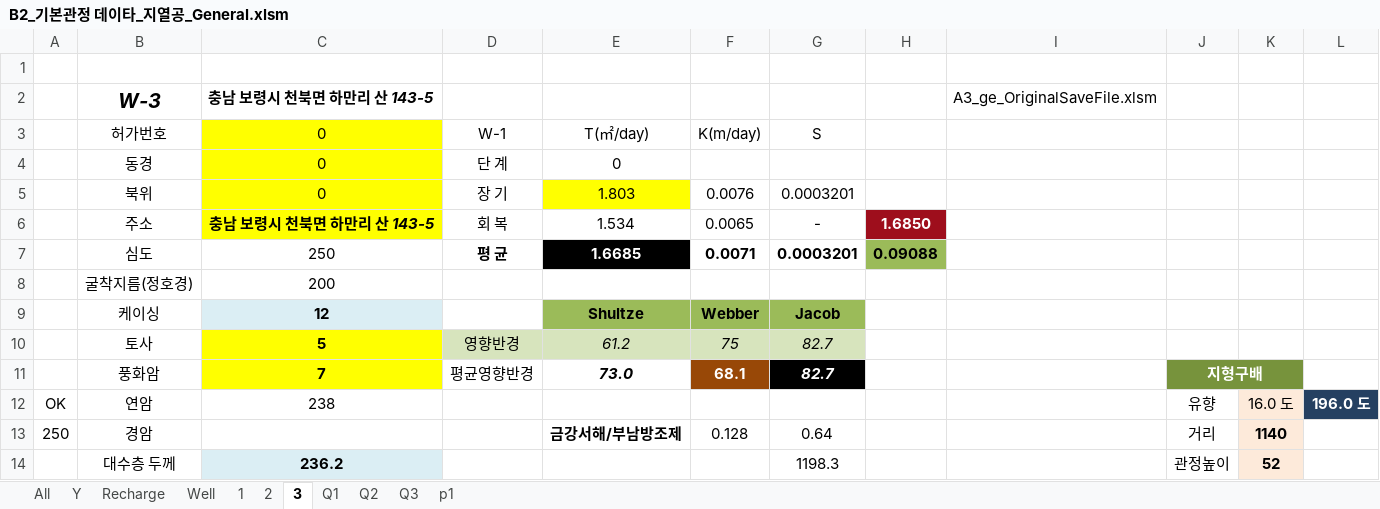
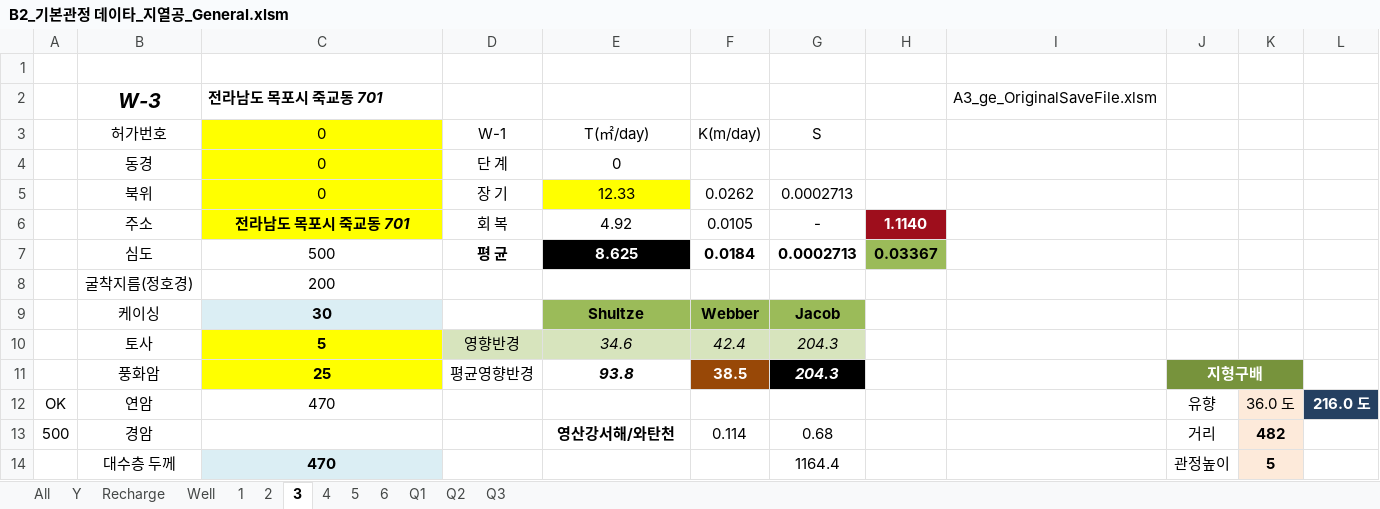
Before and after one commit to ihanseol/02_Excel2, an Excel workbook: 01_Acquifer Pumping Test/02_기본관정데이타/B2_기본관정 데이타_지열공_General.xlsm, sheet 3, drawn as a sheet; only a part is shown; values as stored, in another font and other column widths than the file's, no borders; charts and pictures not drawn; the diff covers the shown part only; the diff names each change by its address in the sheet, - before the commit and + after, or states it on an @@ line.

```diff
--- a/01_Acquifer Pumping Test/02_기본관정데이타/B2_기본관정 데이타_지열공_General.xlsm (sheet 3)
+++ b/01_Acquifer Pumping Test/02_기본관정데이타/B2_기본관정 데이타_지열공_General.xlsm (sheet 3)
-sheet tab: p1
+sheet tab: 4
+sheet tab: 5
+sheet tab: 6
-C2: 충남 보령시 천북면 하만리 산 143-5
+C2: 전라남도 목포시 죽교동 701
-E5: 1.803
+E5: 12.33
-F5: 0.0076
+F5: 0.0262
-G5: 0.0003201
+G5: 0.0002713
-C6: 충남 보령시 천북면 하만리 산 143-5
+C6: 전라남도 목포시 죽교동 701
-E6: 1.534
+E6: 4.92
-F6: 0.0065
+F6: 0.0105
-H6: 1.6850
+H6: 1.1140
-C7: 250
+C7: 500
-E7: 1.6685
+E7: 8.625
-F7: 0.0071
+F7: 0.0184
-G7: 0.0003201
+G7: 0.0002713
-H7: 0.09088
+H7: 0.03367
-C9: 12
+C9: 30
-E10: 61.2
+E10: 34.6
-F10: 75
+F10: 42.4
-G10:G11: 82.7
+G10:G11: 204.3
-C11: 7
+C11: 25
-E11: 73.0
+E11: 93.8
-F11: 68.1
+F11: 38.5
-C12: 238
+C12: 470
-K12: 16.0 도
+K12: 36.0 도
-L12: 196.0 도
+L12: 216.0 도
-A13: 250
+A13: 500
-E13: 금강서해/부남방조제
+E13: 영산강서해/와탄천
-F13: 0.128
+F13: 0.114
-G13: 0.64
+G13: 0.68
-K13: 1140
+K13: 482
-C14: 236.2
+C14: 470
-G14: 1198.3
+G14: 1164.4
-K14: 52
+K14: 5
```
Also changed, not shown: 39 edited cells elsewhere in this sheet, sheet All, sheet Y, sheet Recharge, sheet Well, sheet 1, sheet 2, charts or pictures, 01_Acquifer Pumping Test/01_양수시험/A1_ge_OriginalSaveFile.xlsm.
